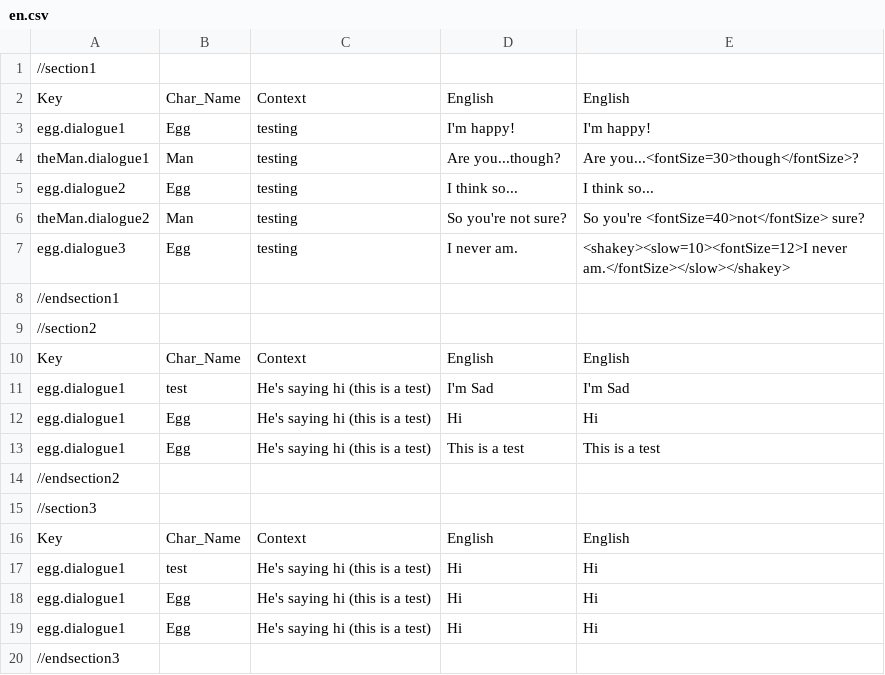
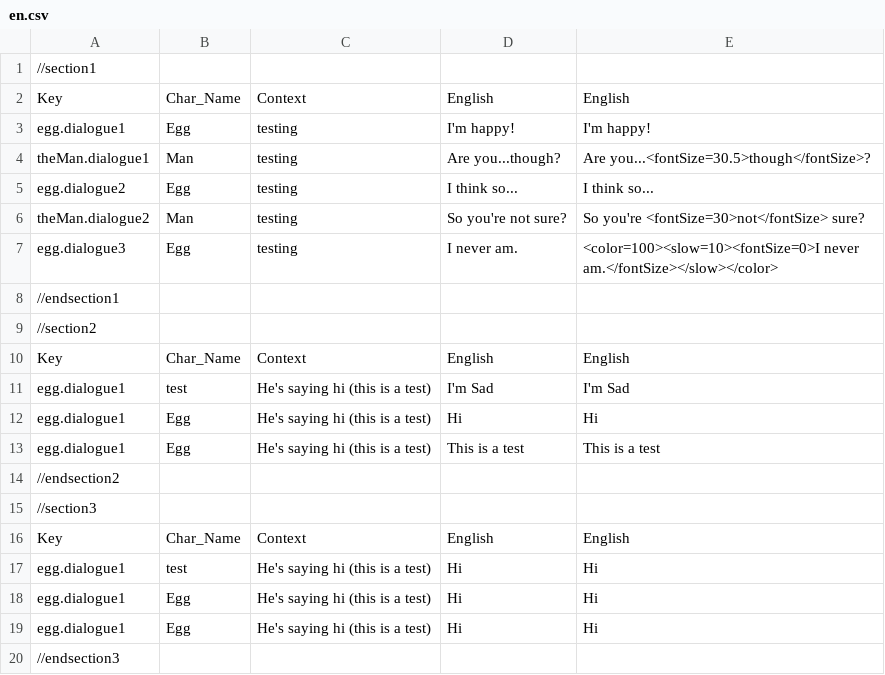
Before and after one commit to biscuitzwithmilk/eggGame, a CSV file: game/languages/en/en.csv, drawn as a sheet.

```diff
--- a/game/languages/en/en.csv
+++ b/game/languages/en/en.csv
@@ -3,6 +3,6 @@ Key,Char_Name,Context,English,English
 egg.dialogue1,Egg,testing,I'm happy!,I'm happy!
-theMan.dialogue1,Man,testing,Are you...though?,Are you...<fontSize=30>though</fontSize>?
+theMan.dialogue1,Man,testing,Are you...though?,Are you...<fontSize=30.5>though</fontSize>?
 egg.dialogue2,Egg,testing,I think so...,I think so...
-theMan.dialogue2,Man,testing,So you're not sure?,So you're <fontSize=40>not</fontSize> sure?
-egg.dialogue3,Egg,testing,I never am.,<shakey><slow=10><fontSize=12>I never am.</fontSize></slow></shakey>
+theMan.dialogue2,Man,testing,So you're not sure?,So you're <fontSize=30>not</fontSize> sure?
+egg.dialogue3,Egg,testing,I never am.,<color=100><slow=10><fontSize=0>I never am.</fontSize></slow></color>
 //endsection1
```
Also changed, not shown: 5 other files.
